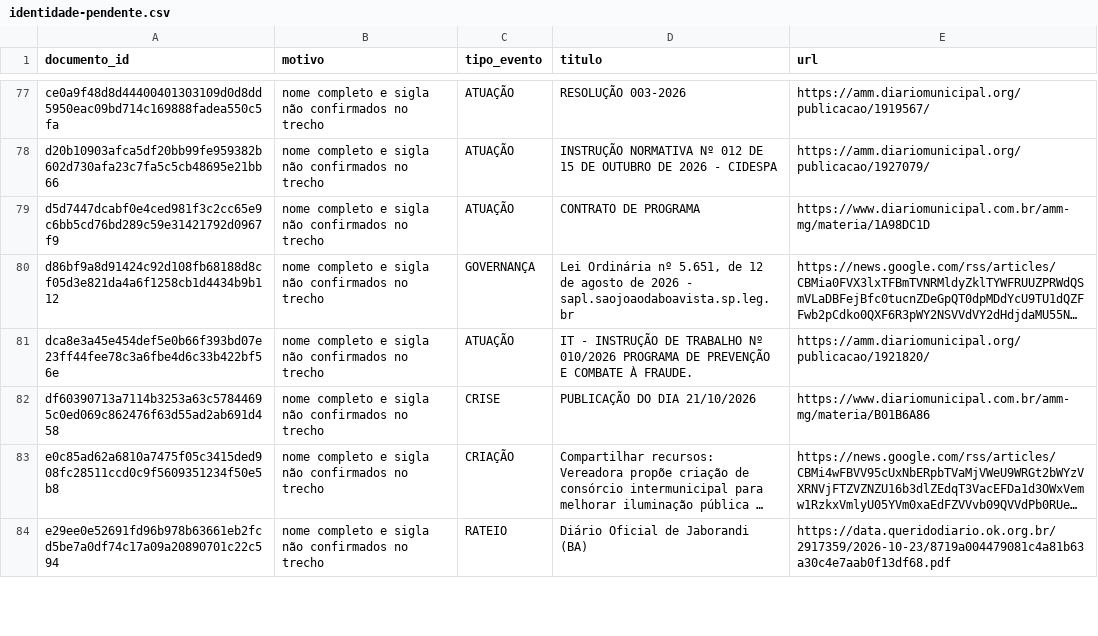
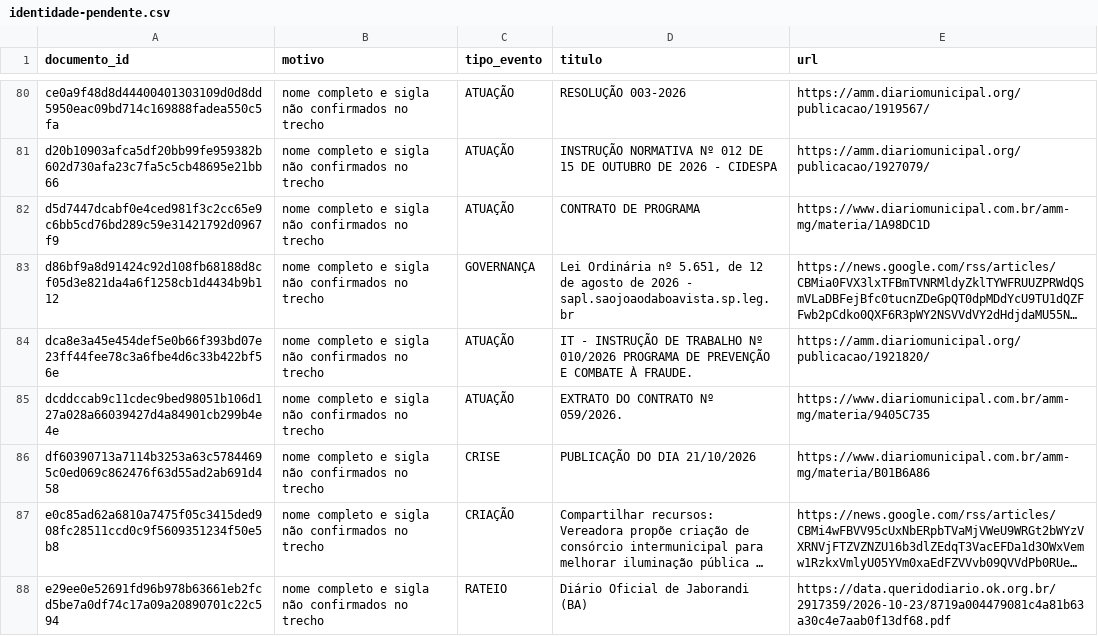
Before and after one commit to driano1221/radar-consorcios-whatsapp, a CSV file: data/catalogo/identidade-pendente.csv, drawn as a sheet; only a part is shown, gaps mark what is left out; long unchanged cells end in …; the diff covers the shown part only; the diff names each change by its address in the sheet, - before the commit and + after, or states it on an @@ line.

```diff
--- a/data/catalogo/identidade-pendente.csv
+++ b/data/catalogo/identidade-pendente.csv
+row 85: dcddccab9c11cdec9bed98051b106d127a028a66039427d4a84901cb299b4e4e | nome completo e sigla não confirmados no trecho | ATUAÇÃO | EXTRATO DO CONTRATO Nº 059/2026. | https://www.diariomunicipal.com.br/amm-mg/materia/9405C735
```
Also changed, not shown: 5 added rows elsewhere in this file, data/catalogo/consorcios.csv, data/catalogo/vinculos-documentos.csv, 6 other files.
